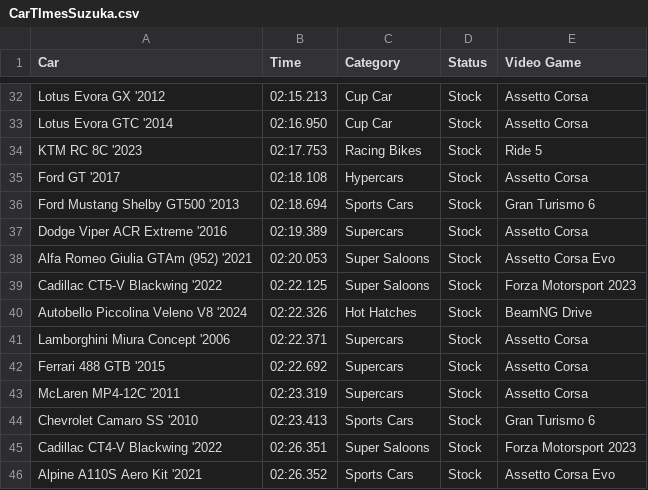
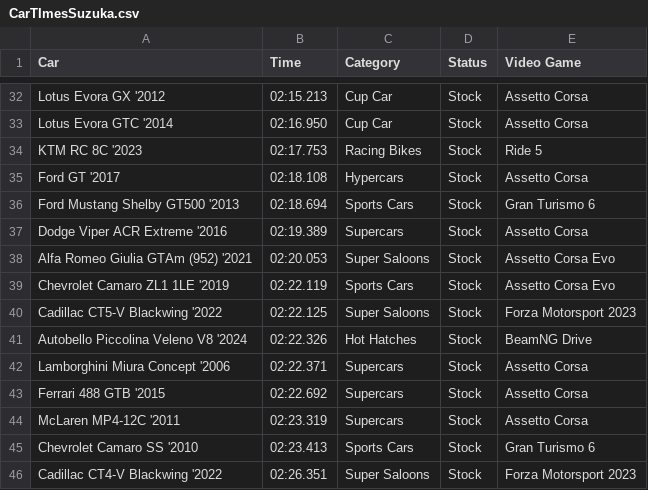
Before and after one commit to DieSpurMann/DieSpurCode, a CSV file: CSV/CarTImesSuzuka.csv, drawn as a sheet; only a part is shown, gaps mark what is left out; the shorter side is filled out with more unchanged rows; the diff names each change by its address in the sheet, - before the commit and + after, or states it on an @@ line.

Commit message:
Update CarTImesSuzuka.csv

```diff
--- a/CSV/CarTImesSuzuka.csv
+++ b/CSV/CarTImesSuzuka.csv
+row 39: Chevrolet Camaro ZL1 1LE '2019 | 02:22.119 | Sports Cars | Stock | Assetto Corsa Evo
```
